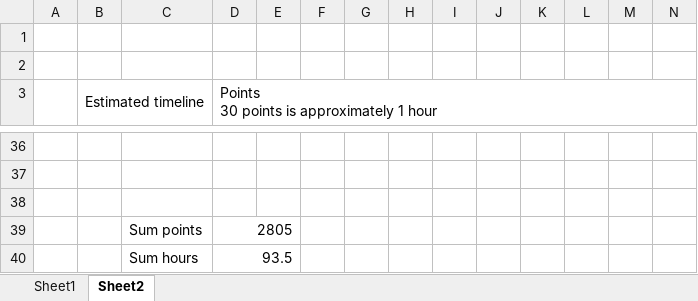
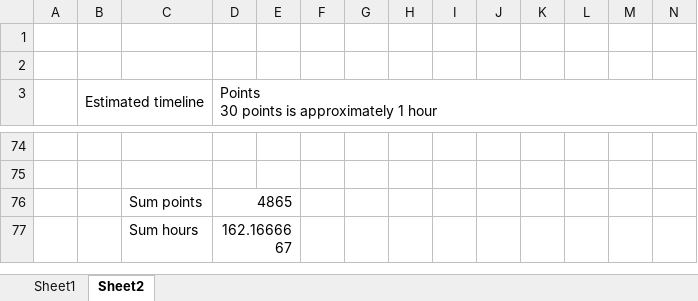
Before and after one commit to H6SvendreProeve/Documentation, an Excel workbook: Timelines/estimated_timeline.xlsx, sheet Sheet2, drawn as a sheet; only a part is shown, gaps mark what is left out; values as stored, in another font and other column widths than the file's, no cell formats; removed rows and columns are numbered as before the commit, all else as after; rows hold the shown columns only; the diff covers the shown part only; the diff names each change by its address in the sheet, - before the commit and + after, or states it on an @@ line.

```diff
--- a/Timelines/estimated_timeline.xlsx (sheet Sheet2)
+++ b/Timelines/estimated_timeline.xlsx (sheet Sheet2)
-row 76: (empty)
+row 76:  |  | Sum points | 4865
+D76:E76 merged
-row 39:  |  | Sum points | 2805
-D77: 93.5
+D77: 162.1666667
```
Also changed, not shown: 38 added rows, 1 edited cell and merged cells elsewhere in this sheet, cell formats, Timelines/realised_timeline.xlsx, 2 other files.
